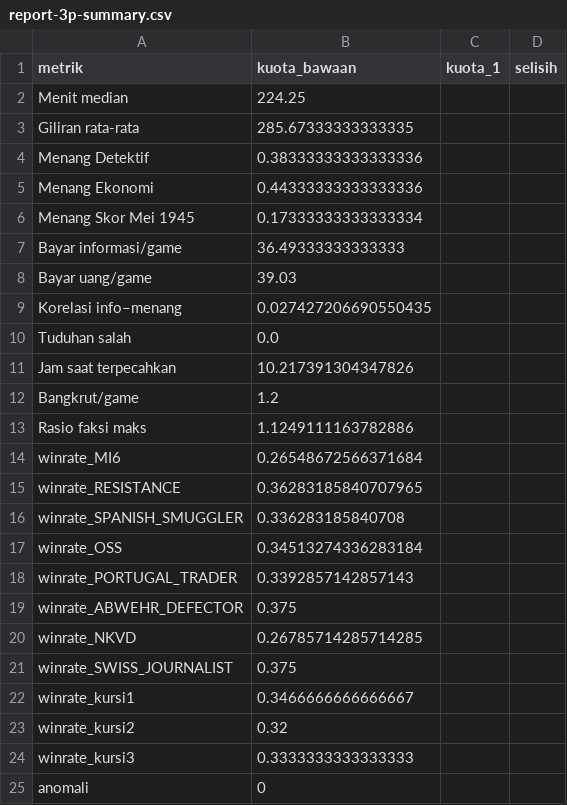
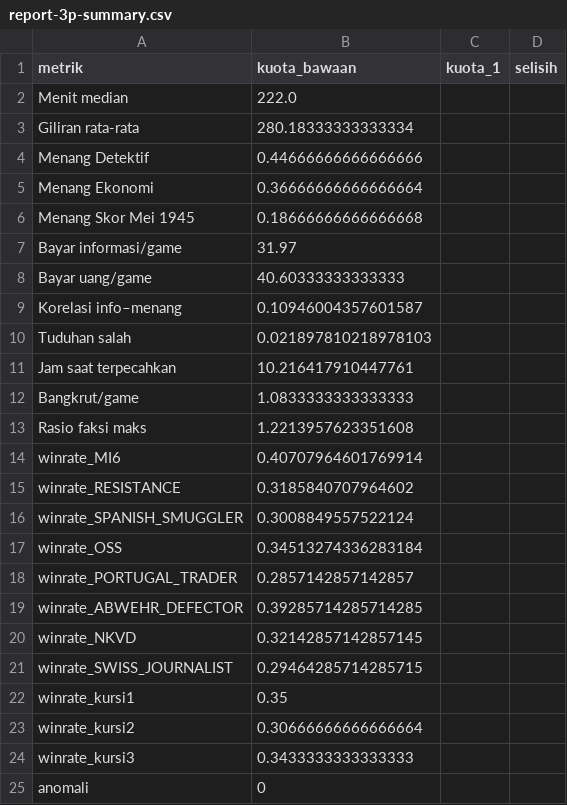
Before and after one commit to cntr2303diran-design/Game-1.0, a CSV file: docs/sim/report-3p-summary.csv, drawn as a sheet.

```diff
--- a/docs/sim/report-3p-summary.csv
+++ b/docs/sim/report-3p-summary.csv
@@ -1,25 +1,25 @@
 metrik,kuota_bawaan,kuota_1,selisih
-Menit median,224.25,,
-Giliran rata-rata,285.67333333333335,,
-Menang Detektif,0.38333333333333336,,
-Menang Ekonomi,0.44333333333333336,,
-Menang Skor Mei 1945,0.17333333333333334,,
-Bayar informasi/game,36.49333333333333,,
-Bayar uang/game,39.03,,
-Korelasi info–menang,0.027427206690550435,,
-Tuduhan salah,0.0,,
-Jam saat terpecahkan,10.217391304347826,,
-Bangkrut/game,1.2,,
-Rasio faksi maks,1.1249111163782886,,
-winrate_MI6,0.26548672566371684,,
-winrate_RESISTANCE,0.36283185840707965,,
-winrate_SPANISH_SMUGGLER,0.336283185840708,,
+Menit median,222.0,,
+Giliran rata-rata,280.18333333333334,,
+Menang Detektif,0.44666666666666666,,
+Menang Ekonomi,0.36666666666666664,,
+Menang Skor Mei 1945,0.18666666666666668,,
+Bayar informasi/game,31.97,,
+Bayar uang/game,40.60333333333333,,
+Korelasi info–menang,0.10946004357601587,,
+Tuduhan salah,0.021897810218978103,,
+Jam saat terpecahkan,10.216417910447761,,
+Bangkrut/game,1.0833333333333333,,
+Rasio faksi maks,1.2213957623351608,,
+winrate_MI6,0.40707964601769914,,
+winrate_RESISTANCE,0.3185840707964602,,
+winrate_SPANISH_SMUGGLER,0.3008849557522124,,
 winrate_OSS,0.34513274336283184,,
-winrate_PORTUGAL_TRADER,0.3392857142857143,,
-winrate_ABWEHR_DEFECTOR,0.375,,
-winrate_NKVD,0.26785714285714285,,
-winrate_SWISS_JOURNALIST,0.375,,
-winrate_kursi1,0.3466666666666667,,
-winrate_kursi2,0.32,,
-winrate_kursi3,0.3333333333333333,,
+winrate_PORTUGAL_TRADER,0.2857142857142857,,
+winrate_ABWEHR_DEFECTOR,0.39285714285714285,,
+winrate_NKVD,0.32142857142857145,,
+winrate_SWISS_JOURNALIST,0.29464285714285715,,
+winrate_kursi1,0.35,,
+winrate_kursi2,0.30666666666666664,,
+winrate_kursi3,0.3433333333333333,,
 anomali,0,,
```
Also changed, not shown: docs/sim/report-3p.csv, docs/sim/report-4p-summary.csv, 46 other files.
